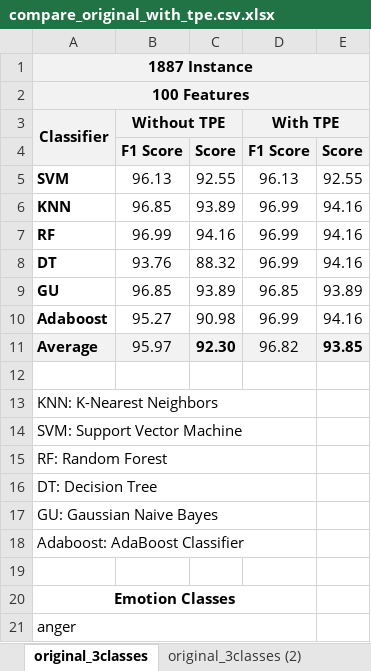
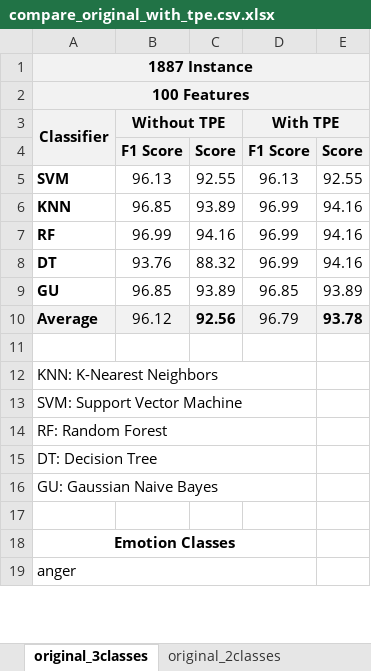
Before and after one commit to MohMehrnia/TextBaseEmotionDetectionWithEnsembleMethod, an Excel workbook: results/compare_original_with_tpe.csv.xlsx, sheet original_3classes, drawn as a sheet; only a part is shown; values as stored, in another font and other column widths than the file's, no borders; charts and pictures not drawn; removed rows and columns are numbered as before the commit, all else as after; the diff names each change by its address in the sheet, - before the commit and + after, or states it on an @@ line.

```diff
--- a/results/compare_original_with_tpe.csv.xlsx (sheet original_3classes)
+++ b/results/compare_original_with_tpe.csv.xlsx (sheet original_3classes)
-sheet tab: original_3classes (2)
+sheet tab: original_2classes
-row 10: Adaboost | 95.27 | 90.98 | 96.99 | 94.16
-B10 (Without TPE): 95.97
+B10 (Without TPE): 96.12
-C10: 92.30
+C10: 92.56
-D10 (With TPE): 96.82
+D10 (With TPE): 96.79
-E10: 93.85
+E10: 93.78
-row 18: Adaboost: AdaBoost Classifier
```
Also changed, not shown: sheet original_2classes, other sheet tabs, formulas that keep their value, charts or pictures, 6 other files.
